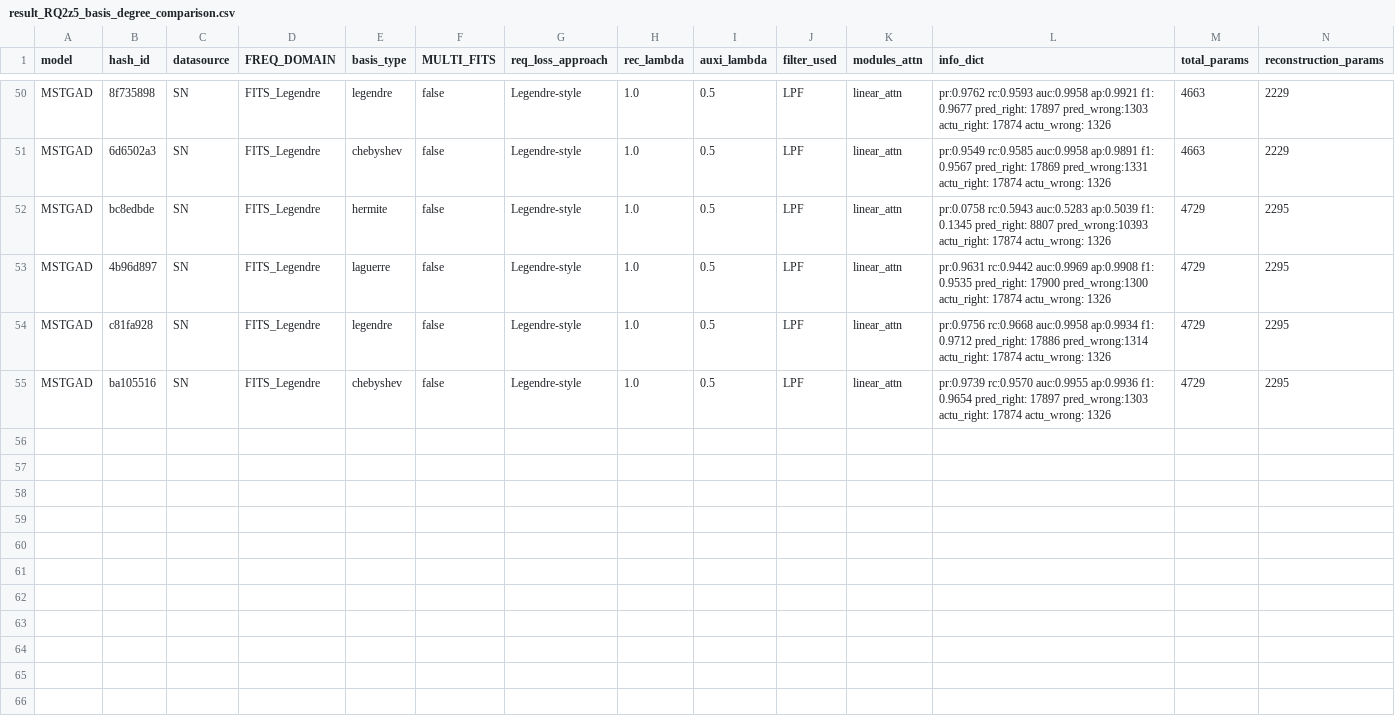
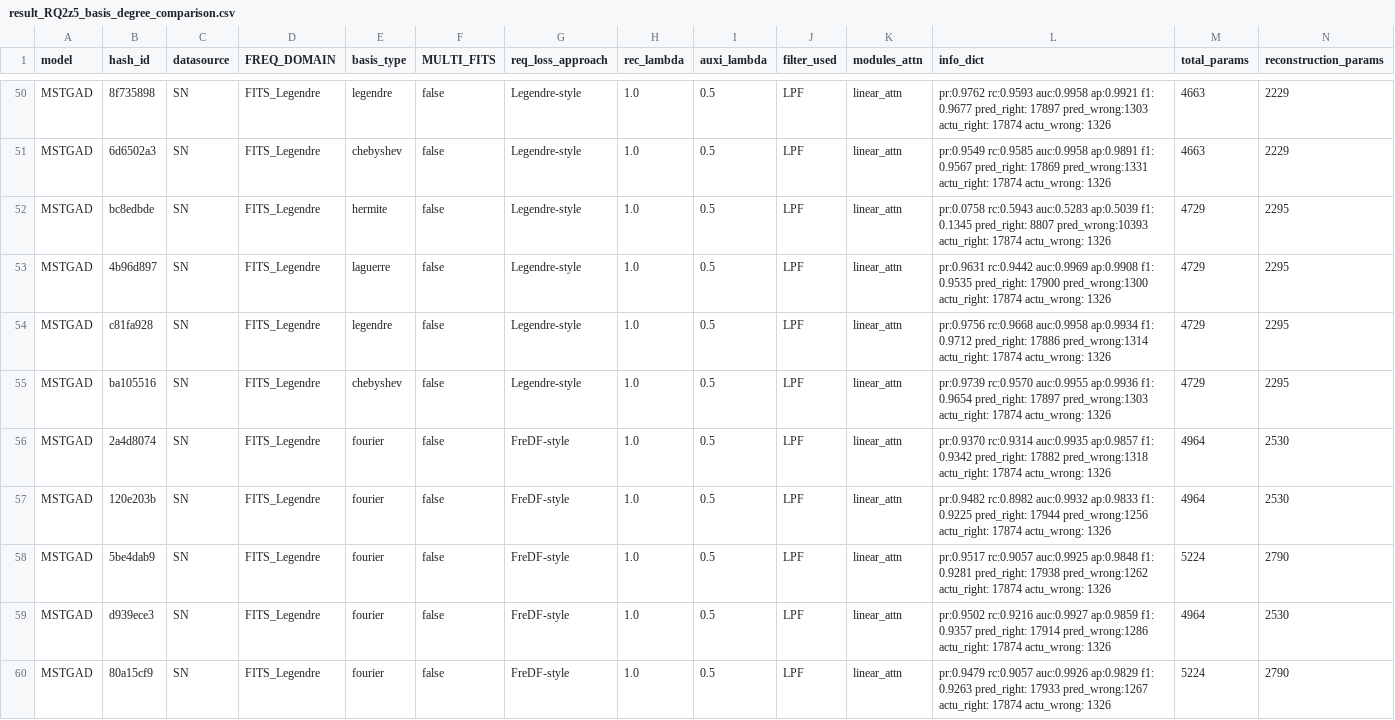
Before and after one commit to theamrzaki/MicroService_Twin_Original, a CSV file: result_journal/result_RQ2z5_basis_degree_comparison.csv, drawn as a sheet; only a part is shown, gaps mark what is left out; rows hold the shown columns only; the diff names each change by its address in the sheet, - before the commit and + after, or states it on an @@ line.

Commit message:
(fourier seeds 2,3) 7 and 9 degrees

```diff
--- a/result_journal/result_RQ2z5_basis_degree_comparison.csv
+++ b/result_journal/result_RQ2z5_basis_degree_comparison.csv
+row 56: MSTGAD | 2a4d8074 | SN | FITS_Legendre | fourier | false | FreDF-style | 1.0 | 0.5 | LPF | linear_attn | pr:0.9370 rc:0.9314 auc:0.9935 ap:0.9857 f1: 0.9342 pred_right: 17882 pred_wrong:1318 actu_right: 17874 actu_wrong: 1326 | 4964 | 2530
+row 57: MSTGAD | 120e203b | SN | FITS_Legendre | fourier | false | FreDF-style | 1.0 | 0.5 | LPF | linear_attn | pr:0.9482 rc:0.8982 auc:0.9932 ap:0.9833 f1: 0.9225 pred_right: 17944 pred_wrong:1256 actu_right: 17874 actu_wrong: 1326 | 4964 | 2530
+row 58: MSTGAD | 5be4dab9 | SN | FITS_Legendre | fourier | false | FreDF-style | 1.0 | 0.5 | LPF | linear_attn | pr:0.9517 rc:0.9057 auc:0.9925 ap:0.9848 f1: 0.9281 pred_right: 17938 pred_wrong:1262 actu_right: 17874 actu_wrong: 1326 | 5224 | 2790
+row 59: MSTGAD | d939ece3 | SN | FITS_Legendre | fourier | false | FreDF-style | 1.0 | 0.5 | LPF | linear_attn | pr:0.9502 rc:0.9216 auc:0.9927 ap:0.9859 f1: 0.9357 pred_right: 17914 pred_wrong:1286 actu_right: 17874 actu_wrong: 1326 | 4964 | 2530
+row 60: MSTGAD | 80a15cf9 | SN | FITS_Legendre | fourier | false | FreDF-style | 1.0 | 0.5 | LPF | linear_attn | pr:0.9479 rc:0.9057 auc:0.9926 ap:0.9829 f1: 0.9263 pred_right: 17933 pred_wrong:1267 actu_right: 17874 actu_wrong: 1326 | 5224 | 2790
```
Also changed, not shown: 19 other files.
